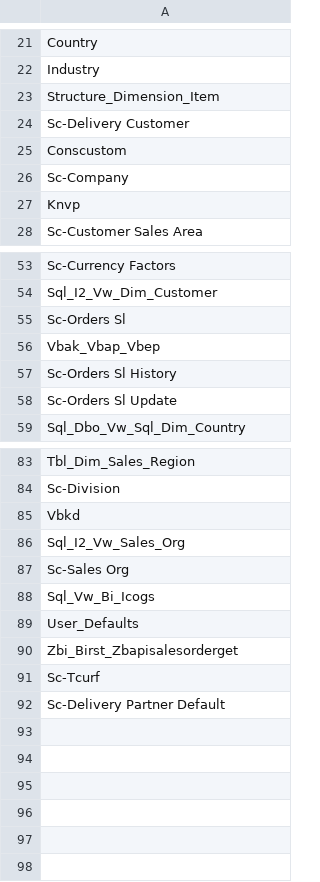
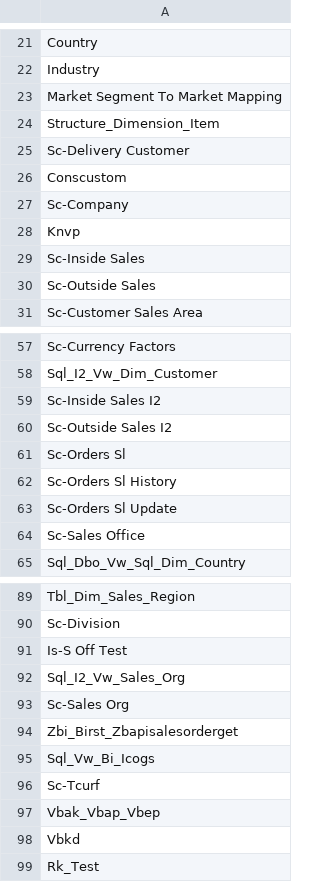
Before and after one commit to Centelli/40-Sales, a CSV file: Sales/Sales Source list.csv, drawn as a sheet; only a part is shown, gaps mark what is left out; the diff covers the shown part only.

```diff
--- a/Sales/Sales Source list.csv
+++ b/Sales/Sales Source list.csv
@@ -22,2 +22,3 @@ Country
 Industry
+Market Segment To Market Mapping
 Structure_Dimension_Item
@@ -27,2 +28,4 @@ Sc-Company
 Knvp
+Sc-Inside Sales
+Sc-Outside Sales
 Sc-Customer Sales Area
@@ -54,6 +58,8 @@ Sc-Currency Factors
 Sql_I2_Vw_Dim_Customer
+Sc-Inside Sales I2
+Sc-Outside Sales I2
 Sc-Orders Sl
-Vbak_Vbap_Vbep
 Sc-Orders Sl History
 Sc-Orders Sl Update
+Sc-Sales Office
 Sql_Dbo_Vw_Sql_Dim_Country
@@ -84,9 +90,10 @@ Tbl_Dim_Sales_Region
 Sc-Division
-Vbkd
+Is-S Off Test
 Sql_I2_Vw_Sales_Org
 Sc-Sales Org
+Zbi_Birst_Zbapisalesorderget
 Sql_Vw_Bi_Icogs
-User_Defaults
-Zbi_Birst_Zbapisalesorderget
 Sc-Tcurf
-Sc-Delivery Partner Default
+Vbak_Vbap_Vbep
+Vbkd
+Rk_Test
```
Also changed, not shown: 1 added row elsewhere in this file, Sales/Sales Source columns.csv, 22 other files.
